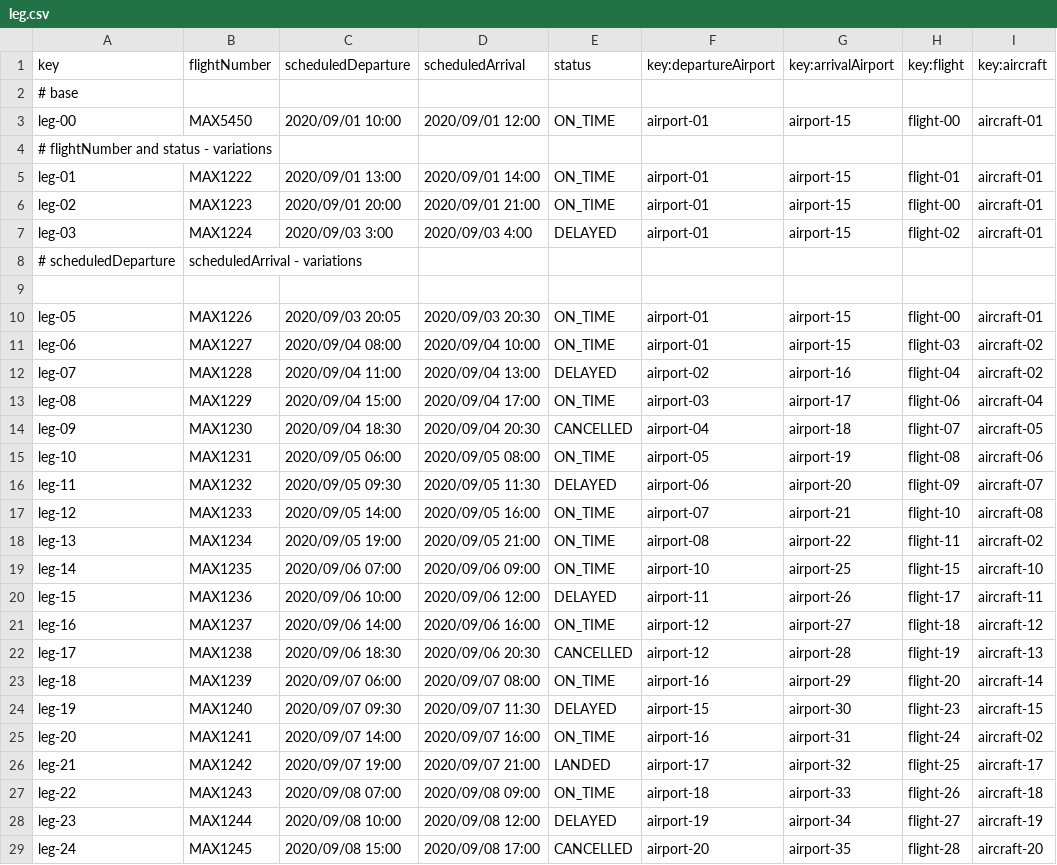
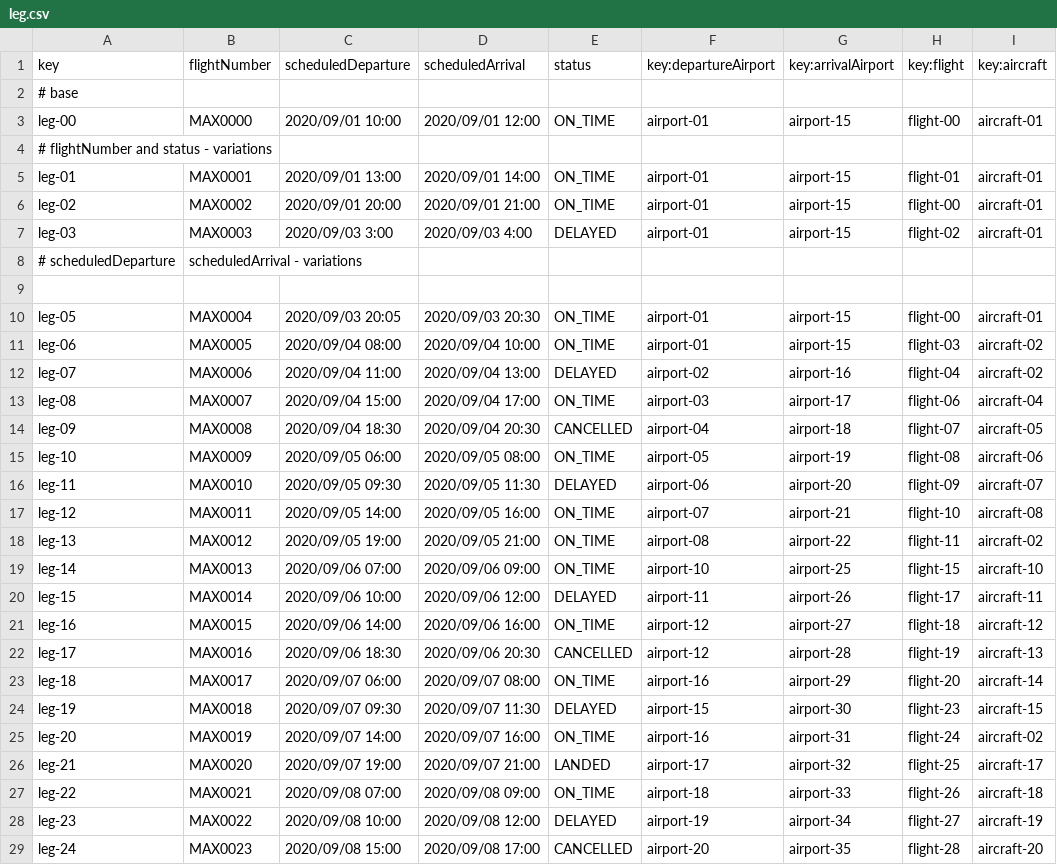
Before and after one commit to Cristinafernandezchica/Acme-ANS, a CSV file: src/main/resources/WEB-INF/data/sample/leg.csv, drawn as a sheet; only a part is shown; the diff covers the shown part only; the diff names each change by its address in the sheet, - before the commit and + after, or states it on an @@ line.

Commit message:
feat: Create a leg of a flight
Refs #201

```diff
--- a/src/main/resources/WEB-INF/data/sample/leg.csv
+++ b/src/main/resources/WEB-INF/data/sample/leg.csv
-B3 (flightNumber): MAX5450
+B3 (flightNumber): MAX0000
-B5 (flightNumber): MAX1222
+B5 (flightNumber): MAX0001
-B6 (flightNumber): MAX1223
+B6 (flightNumber): MAX0002
-B7 (flightNumber): MAX1224
+B7 (flightNumber): MAX0003
-B10 (flightNumber): MAX1226
+B10 (flightNumber): MAX0004
-B11 (flightNumber): MAX1227
+B11 (flightNumber): MAX0005
-B12 (flightNumber): MAX1228
+B12 (flightNumber): MAX0006
-B13 (flightNumber): MAX1229
+B13 (flightNumber): MAX0007
-B14 (flightNumber): MAX1230
+B14 (flightNumber): MAX0008
-B15 (flightNumber): MAX1231
+B15 (flightNumber): MAX0009
-B16 (flightNumber): MAX1232
+B16 (flightNumber): MAX0010
-B17 (flightNumber): MAX1233
+B17 (flightNumber): MAX0011
-B18 (flightNumber): MAX1234
+B18 (flightNumber): MAX0012
-B19 (flightNumber): MAX1235
+B19 (flightNumber): MAX0013
-B20 (flightNumber): MAX1236
+B20 (flightNumber): MAX0014
-B21 (flightNumber): MAX1237
+B21 (flightNumber): MAX0015
-B22 (flightNumber): MAX1238
+B22 (flightNumber): MAX0016
-B23 (flightNumber): MAX1239
+B23 (flightNumber): MAX0017
-B24 (flightNumber): MAX1240
+B24 (flightNumber): MAX0018
-B25 (flightNumber): MAX1241
+B25 (flightNumber): MAX0019
-B26 (flightNumber): MAX1242
+B26 (flightNumber): MAX0020
-B27 (flightNumber): MAX1243
+B27 (flightNumber): MAX0021
-B28 (flightNumber): MAX1244
+B28 (flightNumber): MAX0022
-B29 (flightNumber): MAX1245
+B29 (flightNumber): MAX0023
```
Also changed, not shown: 7 edited cells elsewhere in this file, 4 other files.
